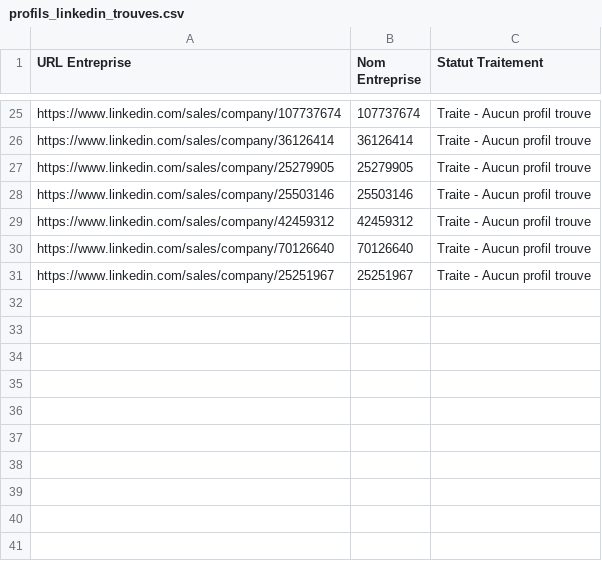
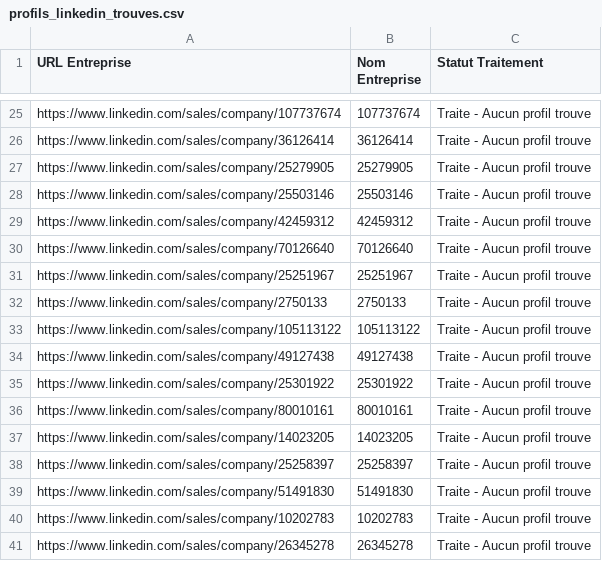
Before and after one commit to infographistemada-sudo/URL-3, a CSV file: profils_linkedin_trouves.csv, drawn as a sheet; only a part is shown, gaps mark what is left out; the diff names each change by its address in the sheet, - before the commit and + after, or states it on an @@ line.

```diff
--- a/profils_linkedin_trouves.csv
+++ b/profils_linkedin_trouves.csv
+row 32: https://www.linkedin.com/sales/company/2750133 | 2750133 | Traite - Aucun profil trouve
+row 33: https://www.linkedin.com/sales/company/105113122 | 105113122 | Traite - Aucun profil trouve
+row 34: https://www.linkedin.com/sales/company/49127438 | 49127438 | Traite - Aucun profil trouve
+row 35: https://www.linkedin.com/sales/company/25301922 | 25301922 | Traite - Aucun profil trouve
+row 36: https://www.linkedin.com/sales/company/80010161 | 80010161 | Traite - Aucun profil trouve
+row 37: https://www.linkedin.com/sales/company/14023205 | 14023205 | Traite - Aucun profil trouve
+row 38: https://www.linkedin.com/sales/company/25258397 | 25258397 | Traite - Aucun profil trouve
+row 39: https://www.linkedin.com/sales/company/51491830 | 51491830 | Traite - Aucun profil trouve
+row 40: https://www.linkedin.com/sales/company/10202783 | 10202783 | Traite - Aucun profil trouve
+row 41: https://www.linkedin.com/sales/company/26345278 | 26345278 | Traite - Aucun profil trouve
```
Also changed, not shown: liste_urls.csv.
